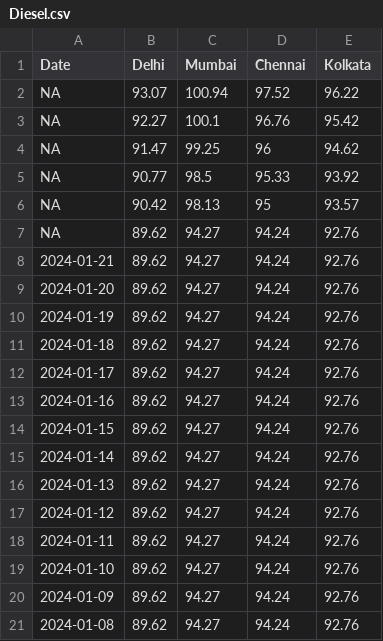
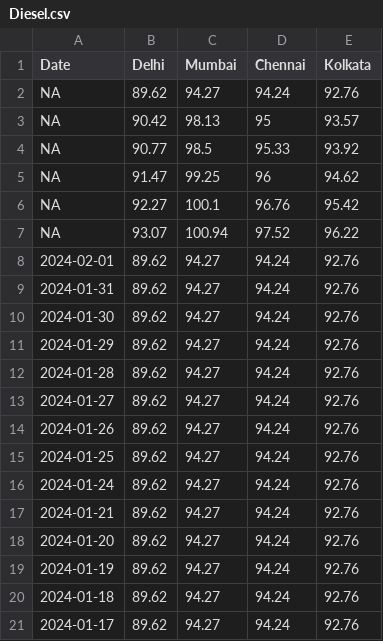
Before and after one commit to Open-Oven/India-Fuel-Price-Updater, a CSV file: data/Diesel.csv, drawn as a sheet; only a part is shown; the shorter side is filled out with more unchanged rows.

```diff
--- a/data/Diesel.csv
+++ b/data/Diesel.csv
@@ -1,8 +1,17 @@
 Date,Delhi,Mumbai,Chennai,Kolkata
+NA,89.62,94.27,94.24,92.76
+NA,90.42,98.13,95,93.57
+NA,90.77,98.5,95.33,93.92
+NA,91.47,99.25,96,94.62
+NA,92.27,100.1,96.76,95.42
 NA,93.07,100.94,97.52,96.22
-NA,92.27,100.1,96.76,95.42
-NA,91.47,99.25,96,94.62
-NA,90.77,98.5,95.33,93.92
-NA,90.42,98.13,95,93.57
-NA,89.62,94.27,94.24,92.76
+2024-02-01,89.62,94.27,94.24,92.76
+2024-01-31,89.62,94.27,94.24,92.76
+2024-01-30,89.62,94.27,94.24,92.76
+2024-01-29,89.62,94.27,94.24,92.76
+2024-01-28,89.62,94.27,94.24,92.76
+2024-01-27,89.62,94.27,94.24,92.76
+2024-01-26,89.62,94.27,94.24,92.76
+2024-01-25,89.62,94.27,94.24,92.76
+2024-01-24,89.62,94.27,94.24,92.76
 2024-01-21,89.62,94.27,94.24,92.76
```
Also changed, not shown: data/Petrol.csv, 2 other files.
